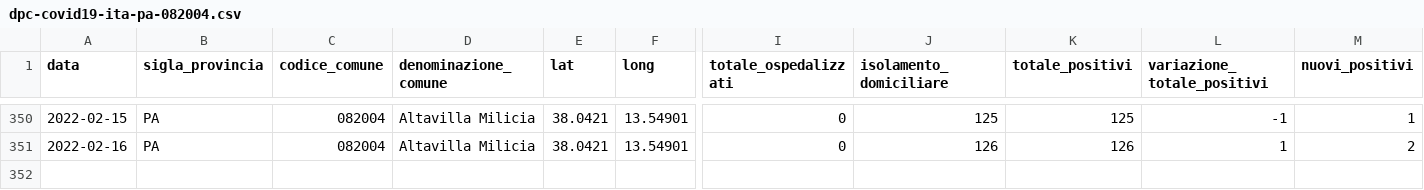
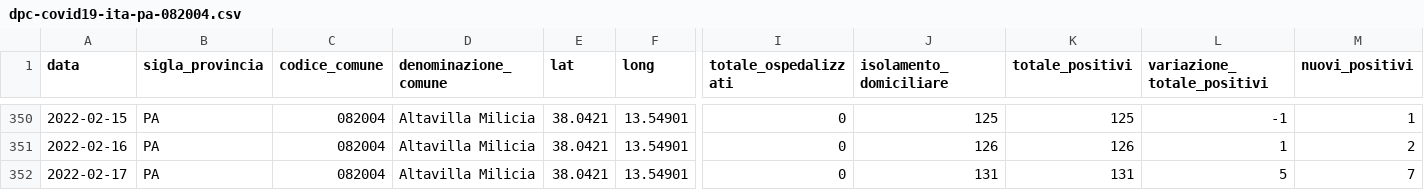
Before and after one commit to gabacode/f8lite, a CSV file: dati-comuni/dpc-covid19-ita-pa-082004.csv, drawn as a sheet; only a part is shown, gaps mark what is left out; rows hold the shown columns only; the diff names each change by its address in the sheet, - before the commit and + after, or states it on an @@ line.

```diff
--- a/dati-comuni/dpc-covid19-ita-pa-082004.csv
+++ b/dati-comuni/dpc-covid19-ita-pa-082004.csv
+row 352: 2022-02-17 | PA | 082004 | Altavilla Milicia | 38.0421 | 13.54901 | 0 | 131 | 131 | 5 | 7
```
Also changed, not shown: dati-comuni/dpc-covid19-ita-pa-082006.csv, dati-comuni/dpc-covid19-ita-pa-082023.csv, 19 other files.
